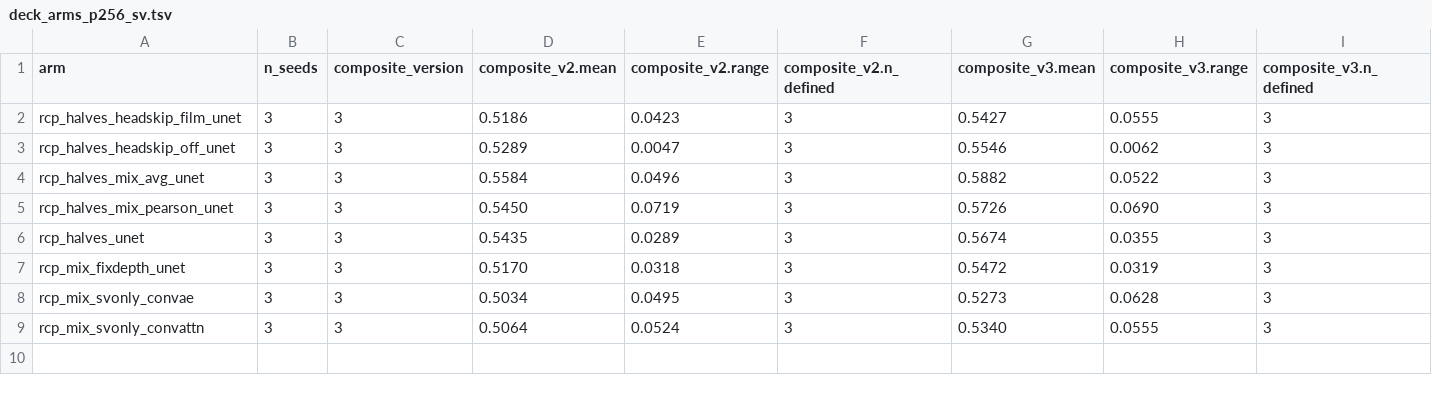
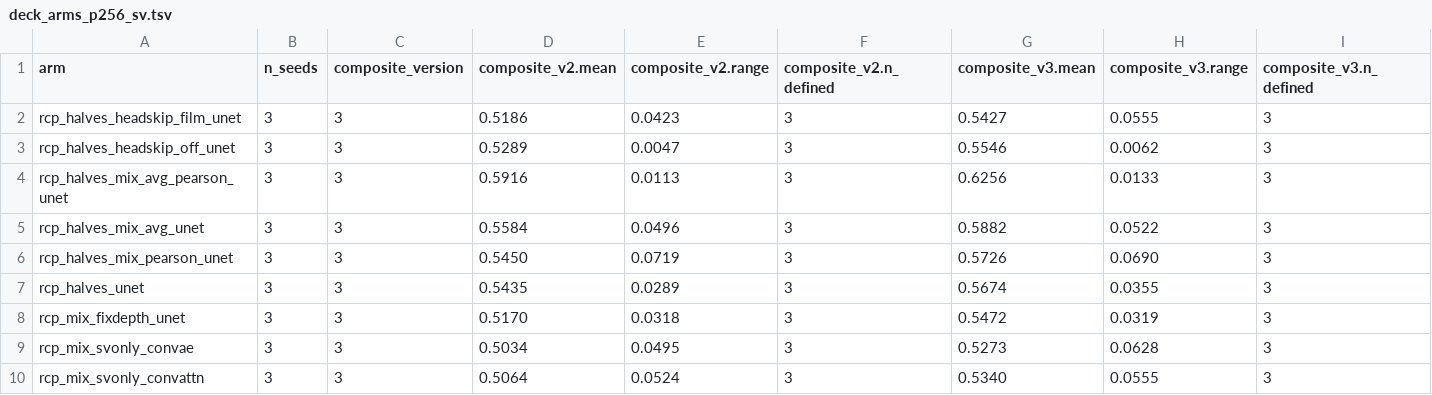
Before and after one commit to mehdiforoozandeh/CANDII, a TSV file: cruxvault/presentations/t370-minicandi-recipe/data/deck_arms_p256_sv.tsv, drawn as a sheet; only a part is shown; rows hold the shown columns only; the diff names each change by its address in the sheet, - before the commit and + after, or states it on an @@ line.

```diff
--- a/cruxvault/presentations/t370-minicandi-recipe/data/deck_arms_p256_sv.tsv
+++ b/cruxvault/presentations/t370-minicandi-recipe/data/deck_arms_p256_sv.tsv
+row 4: rcp_halves_mix_avg_pearson_unet | 3 | 3 | 0.5916 | 0.0113 | 3 | 0.6256 | 0.0133 | 3
```
Also changed, not shown: cruxvault/presentations/t370-minicandi-recipe/data/deck_arms_p16_sv.tsv, cruxvault/presentations/t370-minicandi-recipe/data/pareto_p16_sv.tsv, 4 other files.
